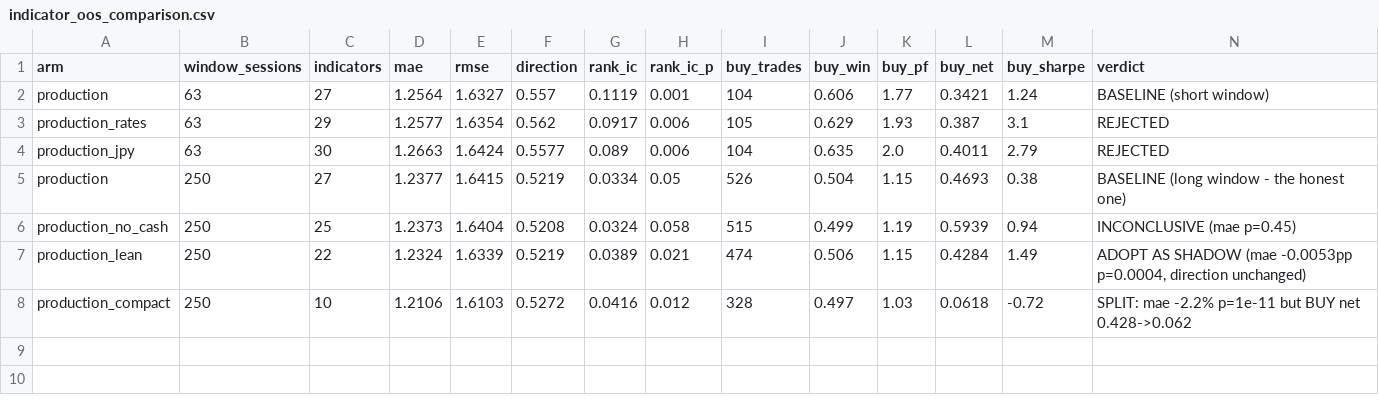
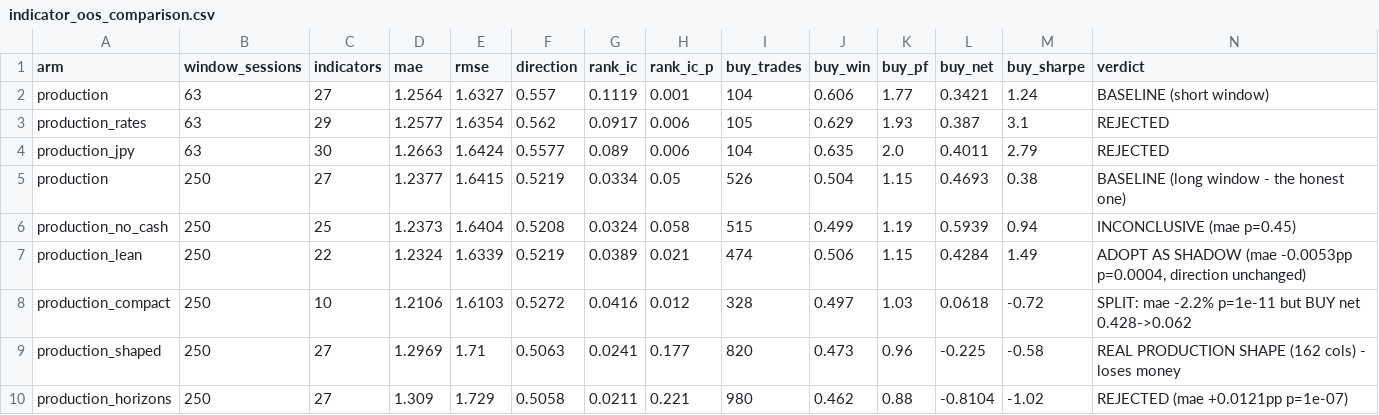
Before and after one commit to ken-yokota/japan-stock-predictor, a CSV file: reports/indicator_oos_comparison.csv, drawn as a sheet.

```diff
--- a/reports/indicator_oos_comparison.csv
+++ b/reports/indicator_oos_comparison.csv
@@ -8 +8,3 @@ production_lean,250,22,1.2324,1.6339,0.5219,0.0389,0.021,474,0.506,1.15,0.4284,1
 production_compact,250,10,1.2106,1.6103,0.5272,0.0416,0.012,328,0.497,1.03,0.0618,-0.72,SPLIT: mae -2.2% p=1e-11 but BUY net 0.428->0.062
+production_shaped,250,27,1.2969,1.71,0.5063,0.0241,0.177,820,0.473,0.96,-0.225,-0.58,REAL PRODUCTION SHAPE (162 cols) - loses money
+production_horizons,250,27,1.309,1.729,0.5058,0.0211,0.221,980,0.462,0.88,-0.8104,-1.02,REJECTED (mae +0.0121pp p=1e-07)
```
Also changed, not shown: 1 other file.
